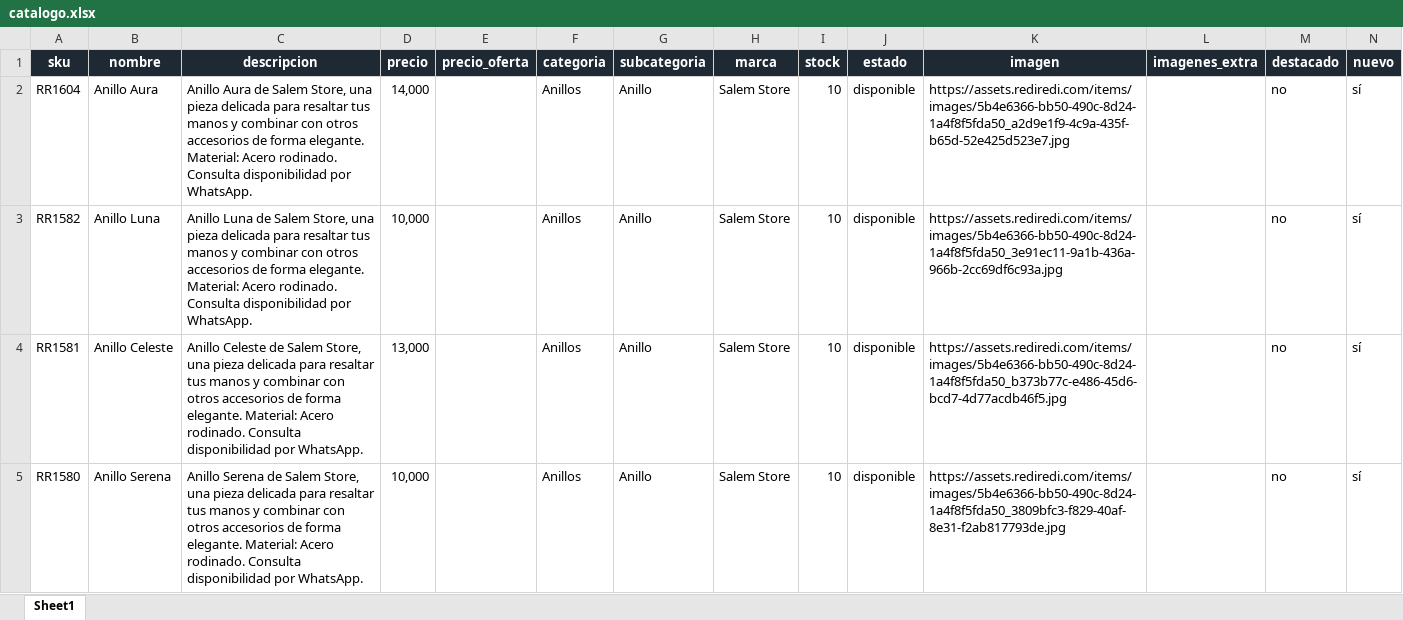
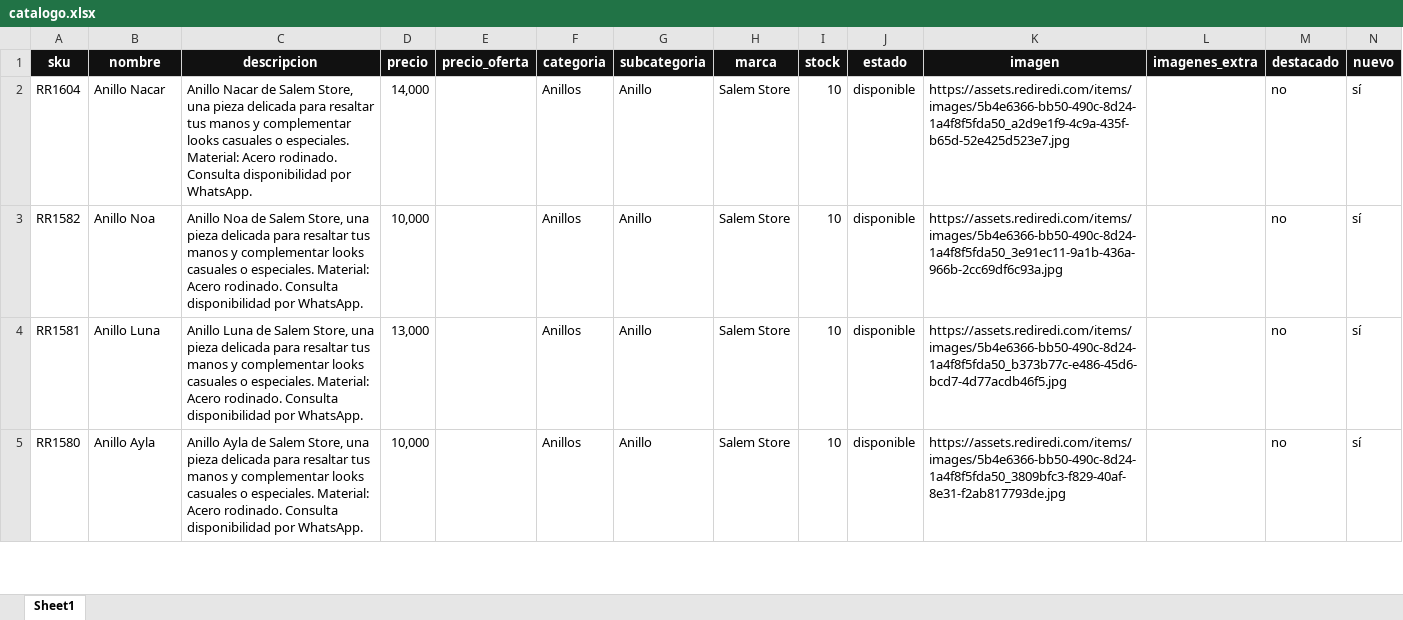
Before and after one commit to julianvillalba688/salem-store-go, an Excel workbook: public/data/catalogo.xlsx, sheet Sheet1, drawn as a sheet; only a part is shown; values as stored, in another font and other column widths than the file's, no borders; table styles not drawn; the diff covers the shown part only; the diff names each change by its address in the sheet, - before the commit and + after, or states it on an @@ line.

Commit message:
Add files via upload

```diff
--- a/public/data/catalogo.xlsx (sheet Sheet1)
+++ b/public/data/catalogo.xlsx (sheet Sheet1)
-A1:N1 fill: #1F2933
+A1:N1 fill: #111111
-B2 (nombre): Anillo Aura
+B2 (nombre): Anillo Nacar
-C2 (descripcion): Anillo Aura de Salem Store, una pieza delicada para resaltar tus manos y combinar con otros accesorios de forma elegante. Material: Acero…
+C2 (descripcion): Anillo Nacar de Salem Store, una pieza delicada para resaltar tus manos y complementar looks casuales o especiales. Material: Acero…
-B3 (nombre): Anillo Luna
+B3 (nombre): Anillo Noa
-C3 (descripcion): Anillo Luna de Salem Store, una pieza delicada para resaltar tus manos y combinar con otros accesorios de forma elegante. Material: Acero…
+C3 (descripcion): Anillo Noa de Salem Store, una pieza delicada para resaltar tus manos y complementar looks casuales o especiales. Material: Acero…
-B4 (nombre): Anillo Celeste
+B4 (nombre): Anillo Luna
-C4 (descripcion): Anillo Celeste de Salem Store, una pieza delicada para resaltar tus manos y combinar con otros accesorios de forma elegante. Material: Acero…
+C4 (descripcion): Anillo Luna de Salem Store, una pieza delicada para resaltar tus manos y complementar looks casuales o especiales. Material: Acero…
-B5 (nombre): Anillo Serena
+B5 (nombre): Anillo Ayla
-C5 (descripcion): Anillo Serena de Salem Store, una pieza delicada para resaltar tus manos y combinar con otros accesorios de forma elegante. Material: Acero…
+C5 (descripcion): Anillo Ayla de Salem Store, una pieza delicada para resaltar tus manos y complementar looks casuales o especiales. Material: Acero…
```
Also changed, not shown: 1895 edited cells and cell formats elsewhere in this sheet.
